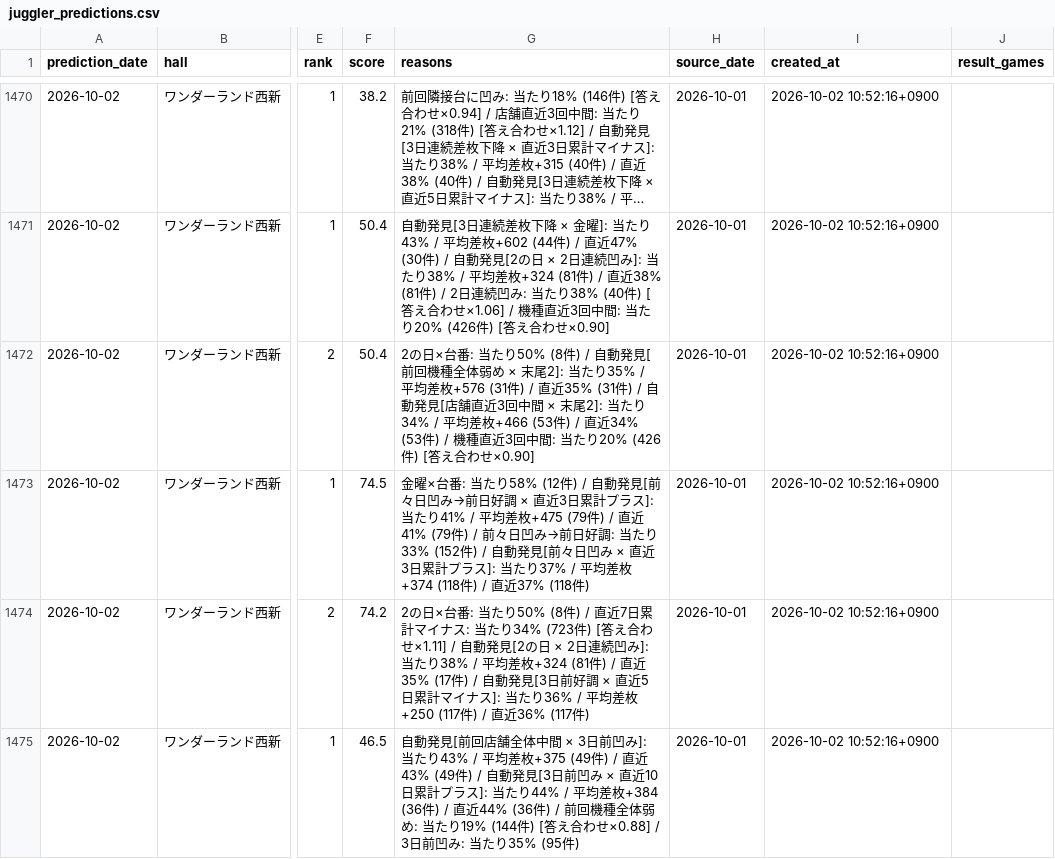
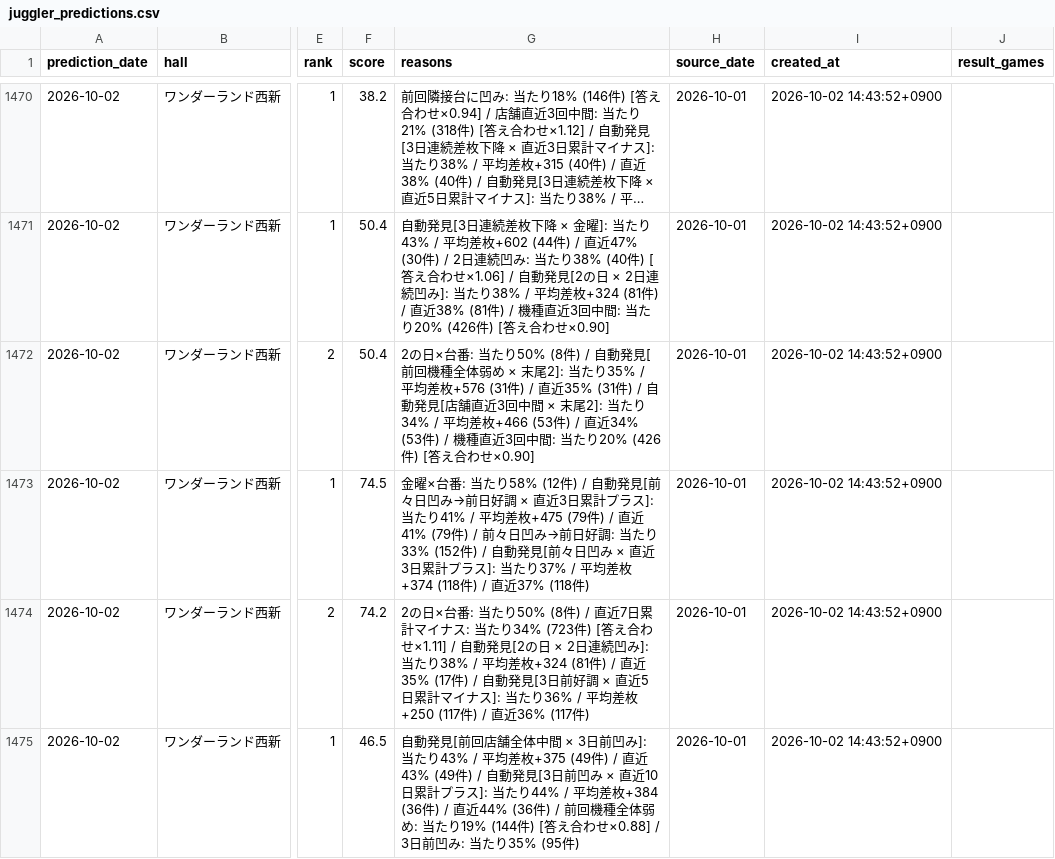
Before and after one commit to slotool/budougari, a CSV file: data/juggler_predictions.csv, drawn as a sheet; only a part is shown, gaps mark what is left out; long unchanged cells end in …; the diff covers the shown part only; the diff names each change by its address in the sheet, - before the commit and + after, or states it on an @@ line.

```diff
--- a/data/juggler_predictions.csv
+++ b/data/juggler_predictions.csv
-I1470:I1475 (created_at): 2026-10-02 10:52:16+0900
+I1470:I1475 (created_at): 2026-10-02 14:43:52+0900
-G1471 (reasons): …(30件) / 自動発見[2の日 × 2日連続凹み]: 当たり38% / 平均差枚+324 (81件) / 直近38% (81件) / 2日連続凹み: 当たり38% (40件) [答え合わせ×1.06] / 機種直…
+G1471 (reasons): …(30件) / 2日連続凹み: 当たり38% (40件) [答え合わせ×1.06] / 自動発見[2の日 × 2日連続凹み]: 当たり38% / 平均差枚+324 (81件) / 直近38% (81件) / 機種直…
```
Also changed, not shown: 28 edited cells elsewhere in this file, 8 other files.
